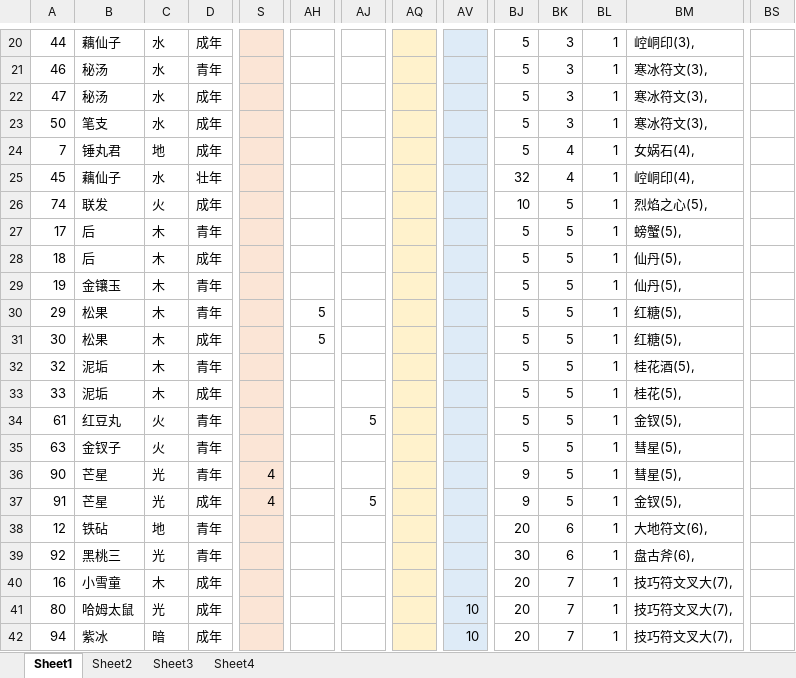
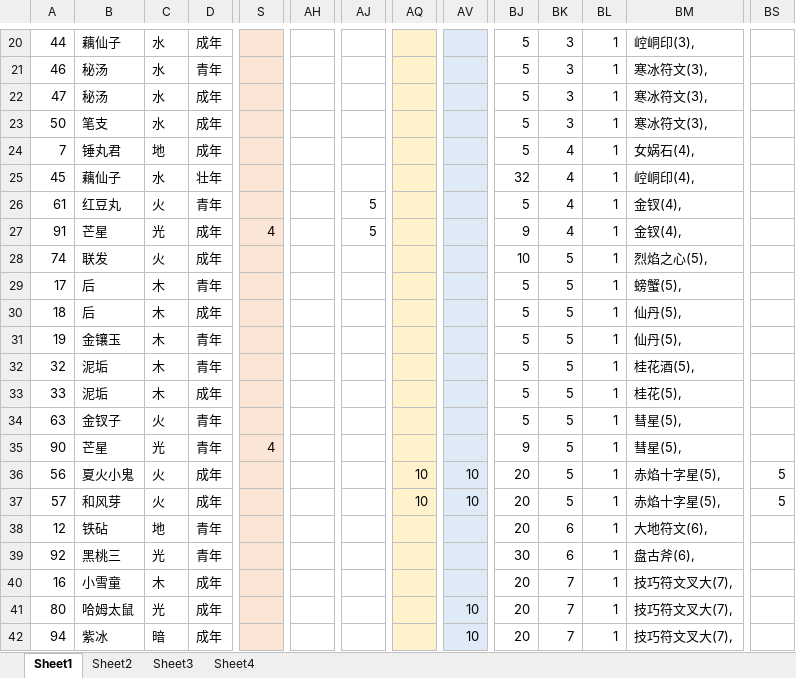
Before and after one commit to yue412/MonsterBook, an Excel workbook: bin/妖怪收账.xlsm, sheet Sheet1, drawn as a sheet; only a part is shown, gaps mark what is left out; values as stored, in another font and other column widths than the file's, no borders; charts and pictures and conditional formats not drawn; removed rows and columns are numbered as before the commit, all else as after; rows hold the shown columns only; the diff covers the shown part only; the diff names each change by its address in the sheet, - before the commit and + after, or states it on an @@ line.

```diff
--- a/bin/妖怪收账.xlsm (sheet Sheet1)
+++ b/bin/妖怪收账.xlsm (sheet Sheet1)
+row 26: 61 | 红豆丸 | 火 | 青年 |  |  | 5 |  |  | 5 | 4 | 1 | 金钗(4),
+row 27: 91 | 芒星 | 光 | 成年 | 4 |  | 5 |  |  | 9 | 4 | 1 | 金钗(4),
-row 30: 29 | 松果 | 木 | 青年 |  | 5 |  |  |  | 5 | 5 | 1 | 红糖(5),
-row 31: 30 | 松果 | 木 | 成年 |  | 5 |  |  |  | 5 | 5 | 1 | 红糖(5),
-row 34: 61 | 红豆丸 | 火 | 青年 |  |  | 5 |  |  | 5 | 5 | 1 | 金钗(5),
-row 37: 91 | 芒星 | 光 | 成年 | 4 |  | 5 |  |  | 9 | 5 | 1 | 金钗(5),
+row 36: 56 | 夏火小鬼 | 火 | 成年 |  |  |  | 10 | 10 | 20 | 5 | 1 | 赤焰十字星(5), | 5
+row 37: 57 | 和风芽 | 火 | 成年 |  |  |  | 10 | 10 | 20 | 5 | 1 | 赤焰十字星(5), | 5
```
Also changed, not shown: 9 added rows, 13 removed rows and 92 edited cells elsewhere in this sheet, formulas that keep their value, charts or pictures, 1 other file.
